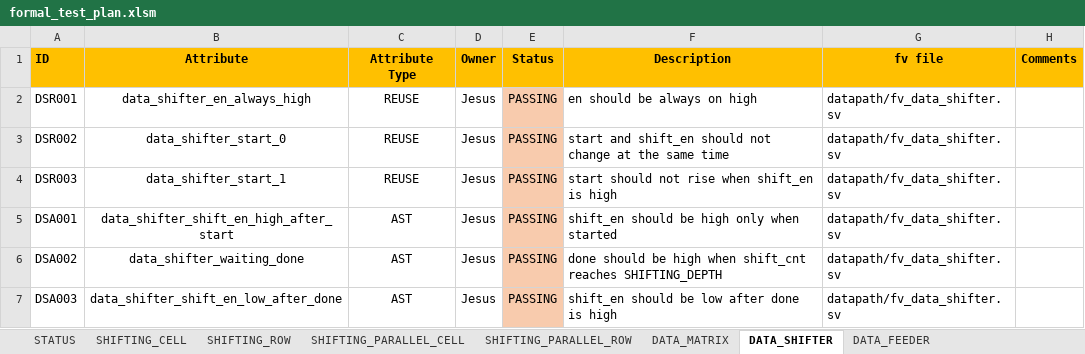
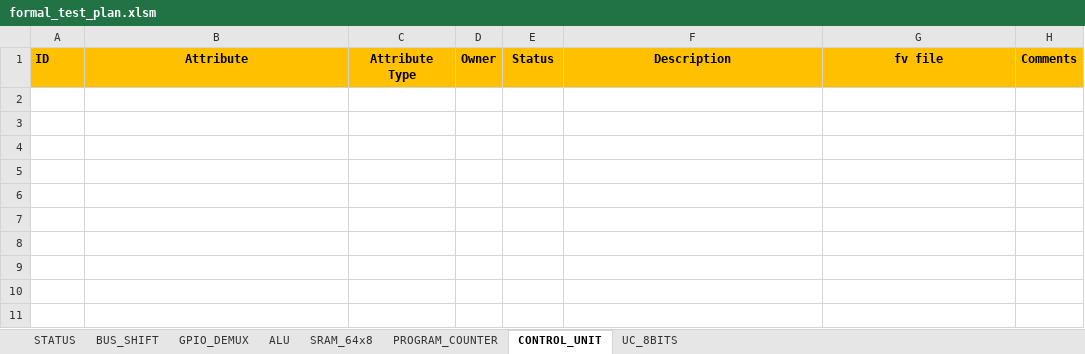
Before and after one commit to ChutsE/uC_8bits, an Excel workbook: documentation/formal_test_plan.xlsm, sheet CONTROL_UNIT, drawn as a sheet; values as stored, in another font and other column widths than the file's, no borders; conditional formats not drawn; the diff names each change by its address in the sheet, - before the commit and + after, or states it on an @@ line.

```diff
--- a/documentation/formal_test_plan.xlsm (sheet CONTROL_UNIT)
+++ b/documentation/formal_test_plan.xlsm (sheet CONTROL_UNIT)
-sheet tab: SHIFTING_CELL
+sheet tab: BUS_SHIFT
-sheet tab: SHIFTING_ROW
+sheet tab: GPIO_DEMUX
-sheet tab: SHIFTING_PARALLEL_CELL
+sheet tab: ALU
-sheet tab: SHIFTING_PARALLEL_ROW
+sheet tab: SRAM_64x8
-sheet tab: DATA_MATRIX
+sheet tab: PROGRAM_COUNTER
-sheet tab: DATA_SHIFTER
+sheet tab: CONTROL_UNIT
-sheet tab: DATA_FEEDER
+sheet tab: UC_8BITS
-row 2: DSR001 | data_shifter_en_always_high | REUSE | Jesus | PASSING | en should be always on high | datapath/fv_data_shifter.sv
-row 3: DSR002 | data_shifter_start_0 | REUSE | Jesus | PASSING | start and shift_en should not change at the same time | datapath/fv_data_shifter.sv
-row 4: DSR003 | data_shifter_start_1 | REUSE | Jesus | PASSING | start should not rise when shift_en is high | datapath/fv_data_shifter.sv
-row 5: DSA001 | data_shifter_shift_en_high_after_start | AST | Jesus | PASSING | shift_en should be high only when started | datapath/fv_data_shifter.sv
-row 6: DSA002 | data_shifter_waiting_done | AST | Jesus | PASSING | done should be high when shift_cnt reaches SHIFTING_DEPTH | datapath/fv_data_shifter.sv
-row 7: DSA003 | data_shifter_shift_en_low_after_done | AST | Jesus | PASSING | shift_en should be low after done is high | datapath/fv_data_shifter.sv
```
Also changed, not shown: sheet PROGRAM_COUNTER, sheet ALU, sheet SRAM_64x8, sheet BUS_SHIFT, sheet GPIO_DEMUX, sheet UC_8BITS, 1 more sheet, 2 other files.
